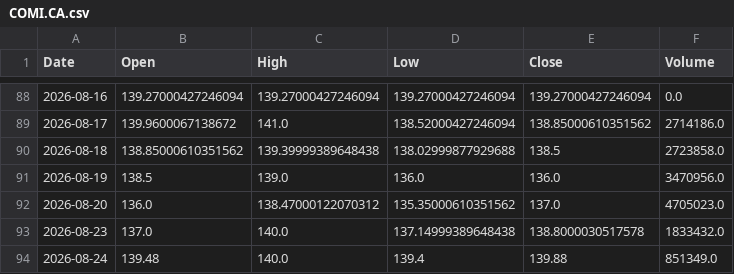
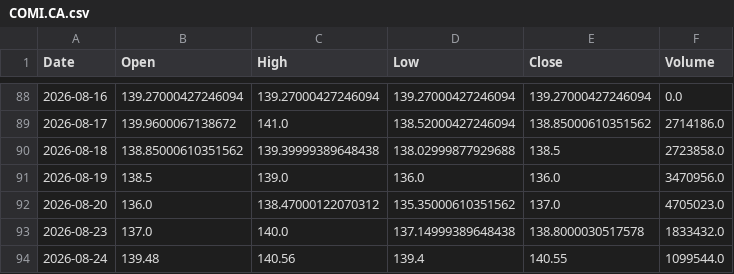
Before and after one commit to shadygad01/smartlist, a CSV file: historical_data/historical_data/COMI.CA.csv, drawn as a sheet; only a part is shown, gaps mark what is left out.

```diff
--- a/historical_data/historical_data/COMI.CA.csv
+++ b/historical_data/historical_data/COMI.CA.csv
@@ -93,2 +93,2 @@ Date,Open,High,Low,Close,Volume
 2026-08-23,137.0,140.0,137.14999389648438,138.8000030517578,1833432.0
-2026-08-24,139.48,140.0,139.4,139.88,851349.0
+2026-08-24,139.48,140.56,139.4,140.55,1099544.0
```
Also changed, not shown: historical_data/historical_data/ADIB.CA.csv, historical_data/historical_data/EGAL.CA.csv, 37 other files.
